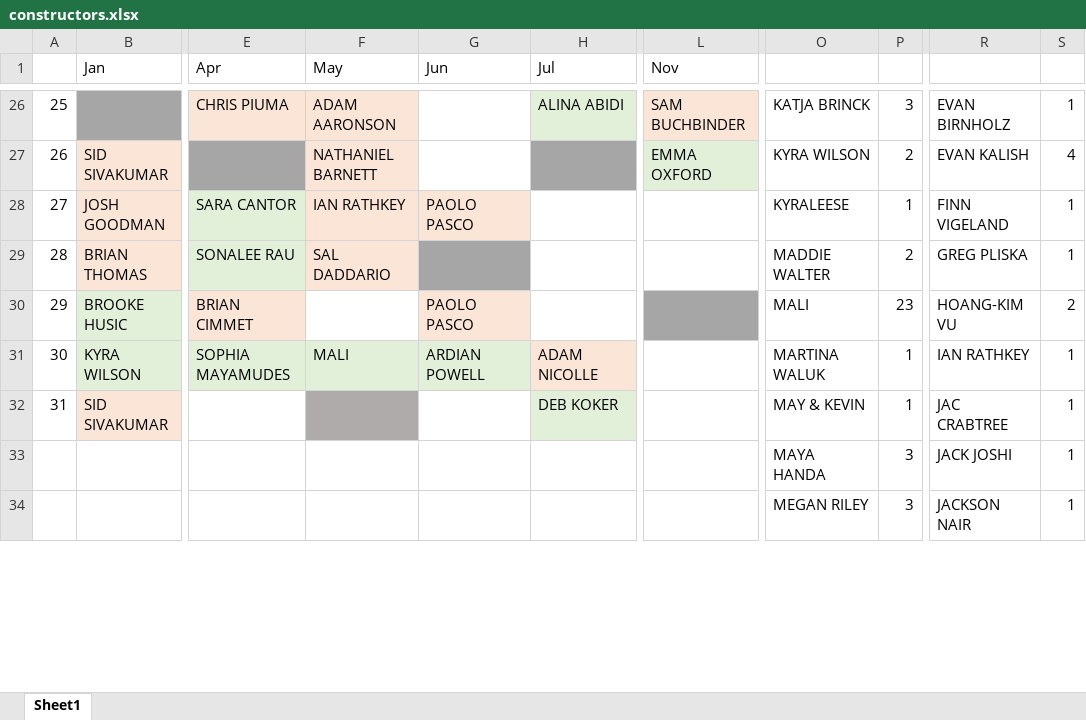
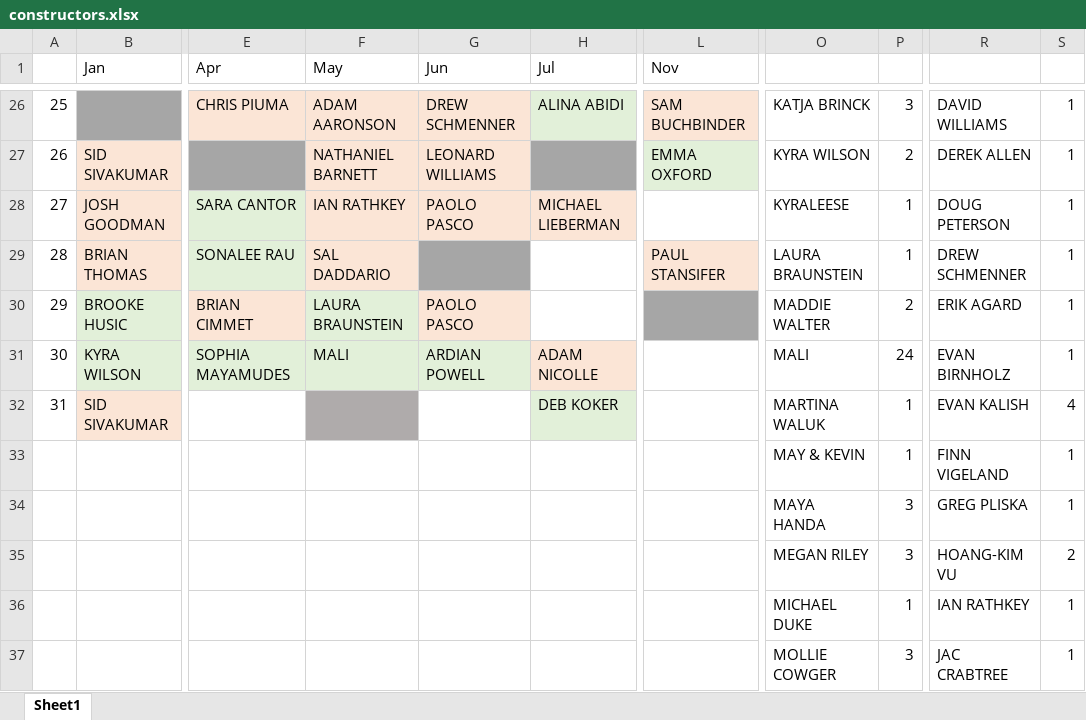
Before and after one commit to malihanda/xw-a-day, an Excel workbook: constructors.xlsx, sheet Sheet1, drawn as a sheet; only a part is shown, gaps mark what is left out; values as stored, in another font and other column widths than the file's, no borders; addresses are those after the commit; rows hold the shown columns only; the diff covers the shown part only; the diff names each change by its address in the sheet, - before the commit and + after, or states it on an @@ line.

```diff
--- a/constructors.xlsx (sheet Sheet1)
+++ b/constructors.xlsx (sheet Sheet1)
-G26 (Jun): (empty)
+G26 (Jun): DREW SCHMENNER
-G26:G27 fill: none
+G26:G27 fill: #FBE5D6
-R26: EVAN BIRNHOLZ
+R26: DAVID WILLIAMS
-G27 (Jun): (empty)
+G27 (Jun): LEONARD WILLIAMS
-R27: EVAN KALISH
+R27: DEREK ALLEN
-S27: 4
+S27: 1
-H28 (Jul): (empty)
+H28 (Jul): MICHAEL LIEBERMAN
-H28 fill: none
+H28 fill: #FBE5D6
-R28: FINN VIGELAND
+R28: DOUG PETERSON
-L29 (Nov): (empty)
+L29 (Nov): PAUL STANSIFER
-L29 fill: none
+L29 fill: #FBE5D6
-O29: MADDIE WALTER
+O29: LAURA BRAUNSTEIN
-P29: 2
+P29: 1
-R29: GREG PLISKA
+R29: DREW SCHMENNER
-F30 (May): (empty)
+F30 (May): LAURA BRAUNSTEIN
-F30 fill: none
+F30 fill: #E2F0D9
-O30: MALI
+O30: MADDIE WALTER
-P30: 23
+P30: 2
-R30: HOANG-KIM VU
+R30: ERIK AGARD
-S30: 2
+S30: 1
-O31: MARTINA WALUK
+O31: MALI
-P31: 1
+P31: 24
-R31: IAN RATHKEY
+R31: EVAN BIRNHOLZ
-O32: MAY & KEVIN
+O32: MARTINA WALUK
-R32: JAC CRABTREE
+R32: EVAN KALISH
-S32: 1
+S32: 4
+row 33:  |  |  |  |  |  |  | MAY & KEVIN | 1 | FINN VIGELAND | 1
-R34: JACK JOSHI
+R34: GREG PLISKA
+row 35:  |  |  |  |  |  |  | MEGAN RILEY | 3 | HOANG-KIM VU | 2
+row 36:  |  |  |  |  |  |  | MICHAEL DUKE | 1 | IAN RATHKEY | 1
-O37: MEGAN RILEY
+O37: MOLLIE COWGER
-R37: JACKSON NAIR
+R37: JAC CRABTREE
```
Also changed, not shown: 9 added rows, 3 removed rows, 46 edited cells and cell formats elsewhere in this sheet, 1 other file.
